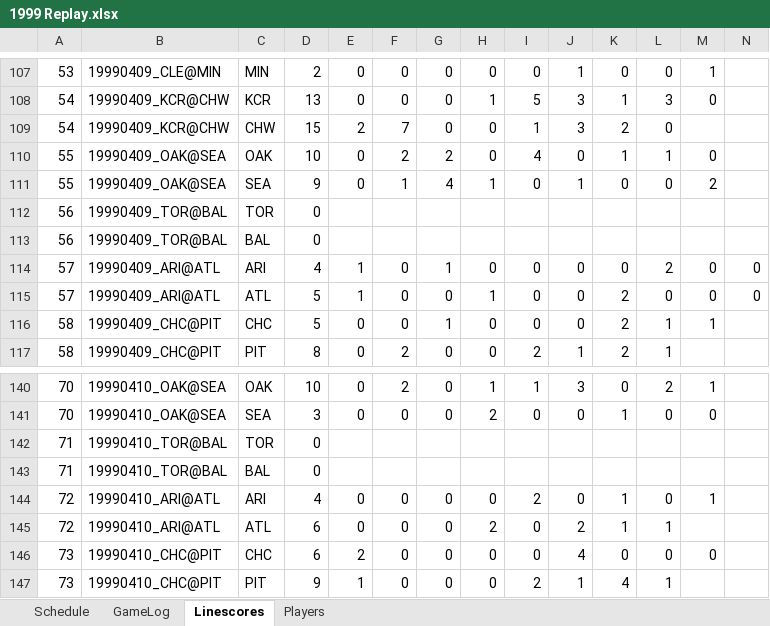
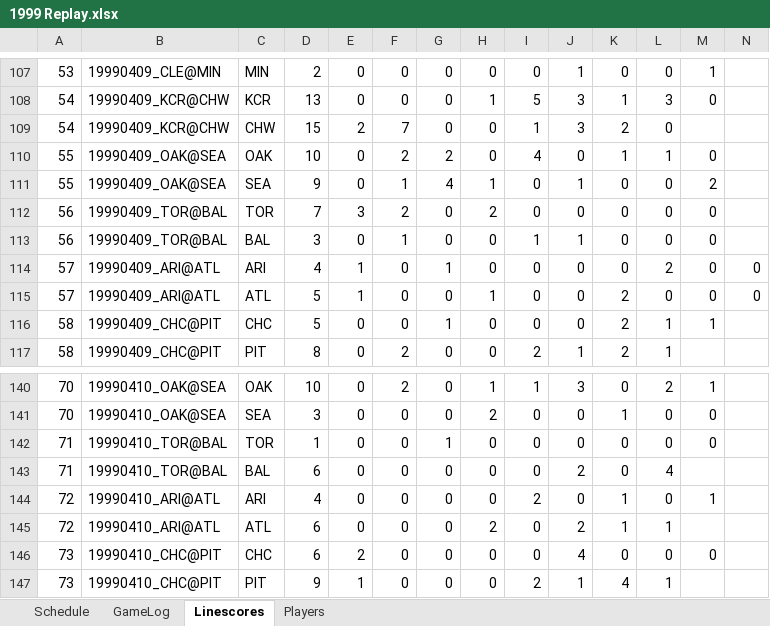
Before and after one commit to jrg06009/JGSOM, an Excel workbook: data/1999 Replay.xlsx, sheet Linescores, drawn as a sheet; only a part is shown, gaps mark what is left out; values as stored, in another font and other column widths than the file's, no borders; removed rows and columns are numbered as before the commit, all else as after; rows hold the shown columns only; the diff names each change by its address in the sheet, - before the commit and + after, or states it on an @@ line.

```diff
--- a/data/1999 Replay.xlsx (sheet Linescores)
+++ b/data/1999 Replay.xlsx (sheet Linescores)
-row 112: 56 | 19990409_TOR@BAL | TOR | 0
-row 113: 56 | 19990409_TOR@BAL | BAL | 0
+row 112: 56 | 19990409_TOR@BAL | TOR | 7 | 3 | 2 | 0 | 2 | 0 | 0 | 0 | 0 | 0
+row 113: 56 | 19990409_TOR@BAL | BAL | 3 | 0 | 1 | 0 | 0 | 1 | 1 | 0 | 0 | 0
-row 142: 71 | 19990410_TOR@BAL | TOR | 0
-row 143: 71 | 19990410_TOR@BAL | BAL | 0
+row 142: 71 | 19990410_TOR@BAL | TOR | 1 | 0 | 0 | 1 | 0 | 0 | 0 | 0 | 0 | 0
+row 143: 71 | 19990410_TOR@BAL | BAL | 6 | 0 | 0 | 0 | 0 | 0 | 2 | 0 | 4
```
Also changed, not shown: sheet GameLog, sheet Schedule.
